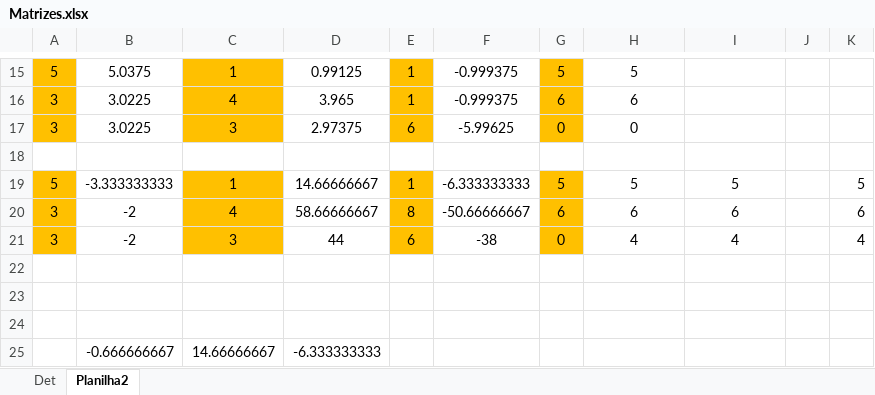
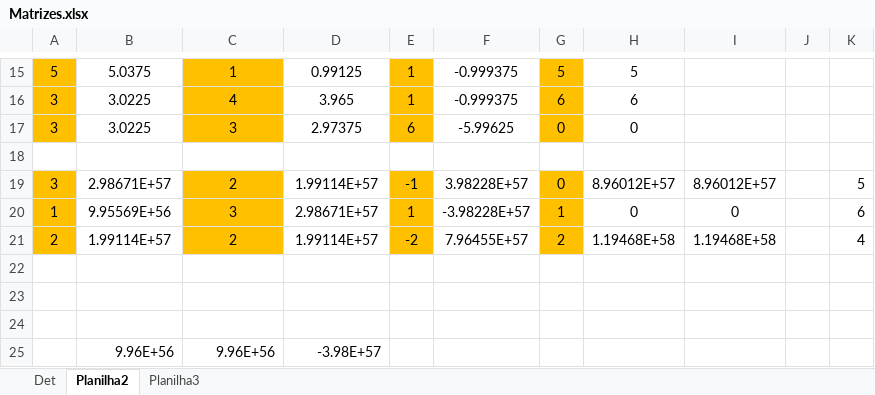
Before and after one commit to josoebraga/TrabalhoDeMatematicaDiscreta, an Excel workbook: Matrizes.xlsx, sheet Planilha2, drawn as a sheet; only a part is shown, gaps mark what is left out; values as stored, in another font and other column widths than the file's, no borders; removed rows and columns are numbered as before the commit, all else as after; the diff names each change by its address in the sheet, - before the commit and + after, or states it on an @@ line.

```diff
--- a/Matrizes.xlsx (sheet Planilha2)
+++ b/Matrizes.xlsx (sheet Planilha2)
+sheet tab: Planilha3
-row 19: 5 | -3.333333333 | 1 | 14.66666667 | 1 | -6.333333333 | 5 | 5 | 5 |  | 5
-row 20: 3 | -2 | 4 | 58.66666667 | 8 | -50.66666667 | 6 | 6 | 6 |  | 6
-row 21: 3 | -2 | 3 | 44 | 6 | -38 | 0 | 4 | 4 |  | 4
+row 19: 3 | 2.98671E+57 | 2 | 1.99114E+57 | -1 | 3.98228E+57 | 0 | 8.96012E+57 | 8.96012E+57 |  | 5
+row 20: 1 | 9.95569E+56 | 3 | 2.98671E+57 | 1 | -3.98228E+57 | 1 | 0 | 0 |  | 6
+row 21: 2 | 1.99114E+57 | 2 | 1.99114E+57 | -2 | 7.96455E+57 | 2 | 1.19468E+58 | 1.19468E+58 |  | 4
-row 25:  | -0.666666667 | 14.66666667 | -6.333333333
+row 25:  | 9.96E+56 | 9.96E+56 | -3.98E+57
```
Also changed, not shown: 2 other files.
